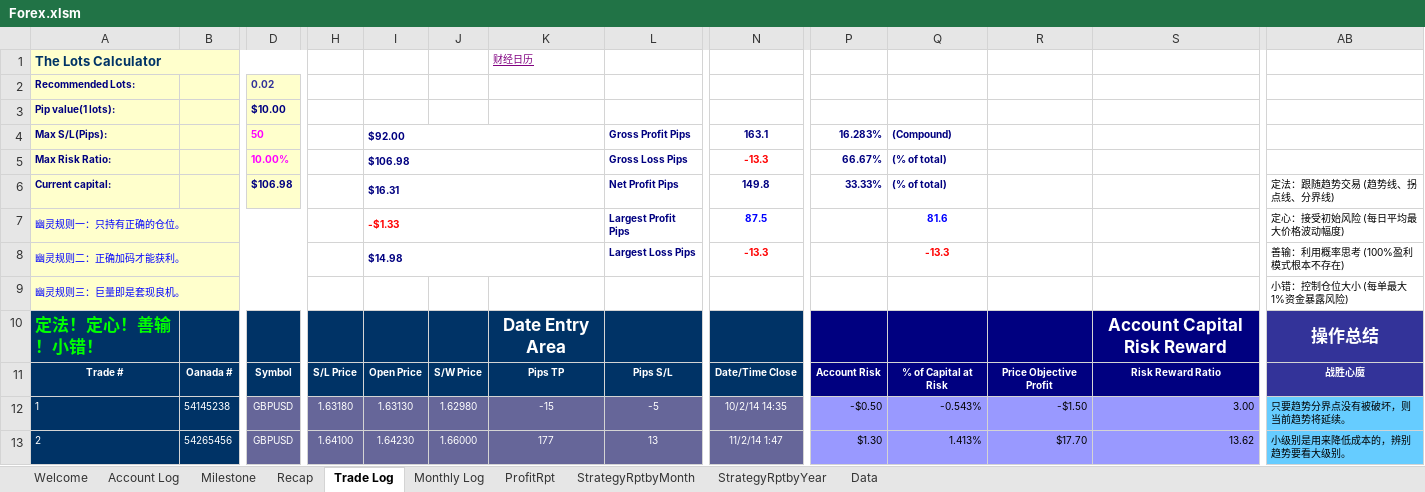
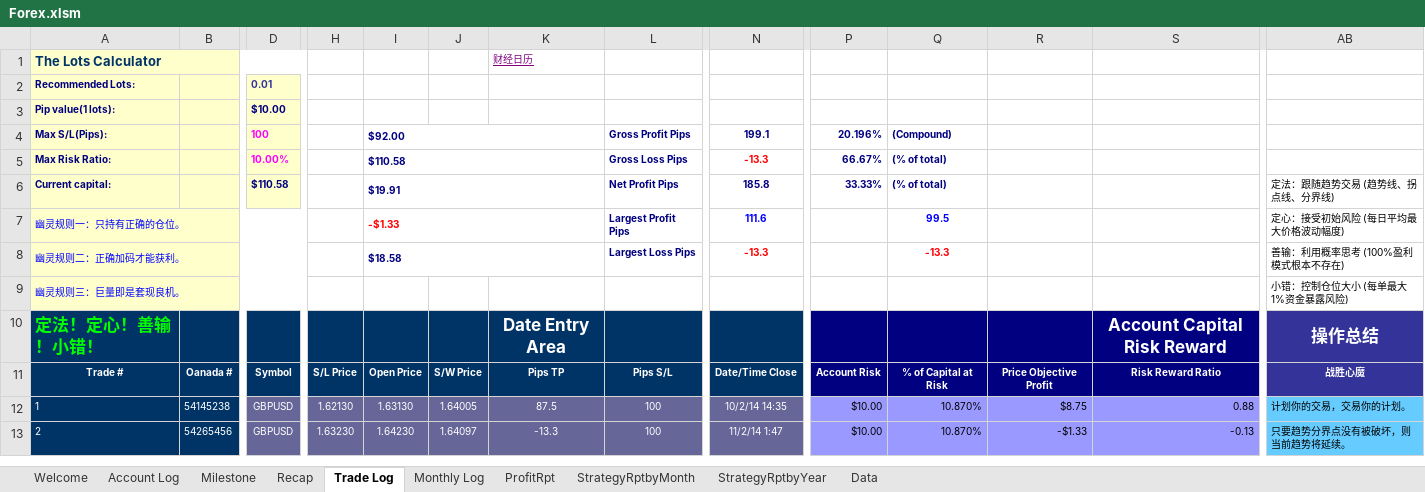
Before and after one commit to vlan99/Trading, an Excel workbook: Forex.xlsm, sheet Trade Log, drawn as a sheet; only a part is shown, gaps mark what is left out; values as stored, in another font and other column widths than the file's, no borders; charts and pictures not drawn; the diff covers the shown part only; the diff names each change by its address in the sheet, - before the commit and + after, or states it on an @@ line.

```diff
--- a/Forex.xlsm (sheet Trade Log)
+++ b/Forex.xlsm (sheet Trade Log)
-D2: 0.02
+D2: 0.01
-D4: 50
+D4: 100
-N4: 163.1
+N4: 199.1
-P4: 16.283%
+P4: 20.196%
-I5: $106.98
+I5: $110.58
-D6: $106.98
+D6: $110.58
-I6: $16.31
+I6: $19.91
-N6: 149.8
+N6: 185.8
-N7: 87.5
+N7: 111.6
-Q7: 81.6
+Q7: 99.5
-I8: $14.98
+I8: $18.58
-H12: 1.63180
+H12: 1.62130
-J12: 1.62980
+J12: 1.64005
-K12 (财经日历): -15
+K12 (财经日历): 87.5
-L12: -5
+L12: 100
-P12: -$0.50
+P12: $10.00
-Q12: -0.543%
+Q12: 10.870%
-R12: -$1.50
+R12: $8.75
-S12: 3.00
+S12: 0.88
-AB12: 只要趋势分界点没有被破坏，则当前趋势将延续。
+AB12: 计划你的交易，交易你的计划。
-H13: 1.64100
+H13: 1.63230
-J13: 1.66000
+J13: 1.64097
-K13 (财经日历): 177
+K13 (财经日历): -13.3
-L13: 13
+L13: 100
-P13: $1.30
+P13: $10.00
-Q13: 1.413%
+Q13: 10.870%
-R13: $17.70
+R13: -$1.33
-S13: 13.62
+S13: -0.13
-AB13: 小级别是用来降低成本的，辨别趋势要看大级别。
+AB13: 只要趋势分界点没有被破坏，则当前趋势将延续。
```
Also changed, not shown: 18 edited cells elsewhere in this sheet, sheet Milestone, sheet StrategyRptbyYear, sheet ProfitRpt, sheet StrategyRptbyMonth, formulas that keep their value, 5 other files.
